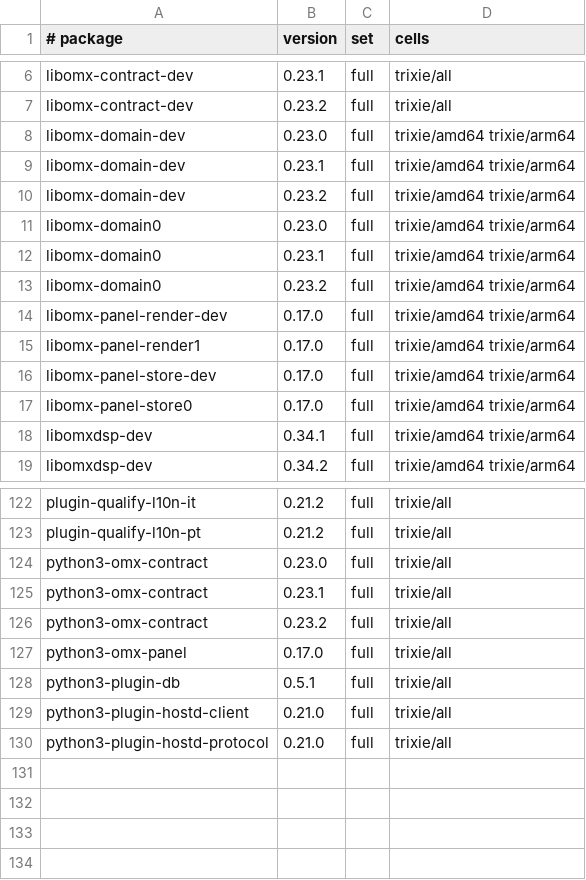
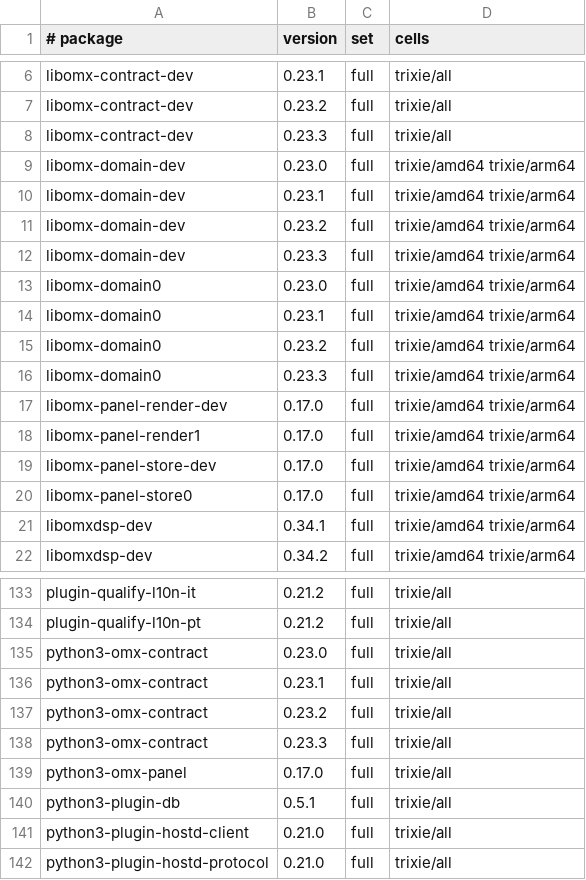
Before and after one commit to Open-Mixer/open-mixer.github.io, a TSV file: staging/deb/cells.tsv, drawn as a sheet; only a part is shown, gaps mark what is left out; the diff covers the shown part only.

Commit message:
staging/deb: publish staged 3d89b9c5766a62a70a435ec21178a3777137d2b6 (omx-contract)

```diff
--- a/staging/deb/cells.tsv
+++ b/staging/deb/cells.tsv
@@ -7,2 +7,3 @@ libomx-contract-dev	0.23.1	full	trixie/all
 libomx-contract-dev	0.23.2	full	trixie/all
+libomx-contract-dev	0.23.3	full	trixie/all
 libomx-domain-dev	0.23.0	full	trixie/amd64 trixie/arm64
@@ -10,2 +11,3 @@ libomx-domain-dev	0.23.1	full	trixie/amd64 trixie/arm64
 libomx-domain-dev	0.23.2	full	trixie/amd64 trixie/arm64
+libomx-domain-dev	0.23.3	full	trixie/amd64 trixie/arm64
 libomx-domain0	0.23.0	full	trixie/amd64 trixie/arm64
@@ -13,2 +15,3 @@ libomx-domain0	0.23.1	full	trixie/amd64 trixie/arm64
 libomx-domain0	0.23.2	full	trixie/amd64 trixie/arm64
+libomx-domain0	0.23.3	full	trixie/amd64 trixie/arm64
 libomx-panel-render-dev	0.17.0	full	trixie/amd64 trixie/arm64
@@ -126,2 +137,3 @@ python3-omx-contract	0.23.1	full	trixie/all
 python3-omx-contract	0.23.2	full	trixie/all
+python3-omx-contract	0.23.3	full	trixie/all
 python3-omx-panel	0.17.0	full	trixie/all
```
Also changed, not shown: 8 added rows elsewhere in this file, 24 other files.
